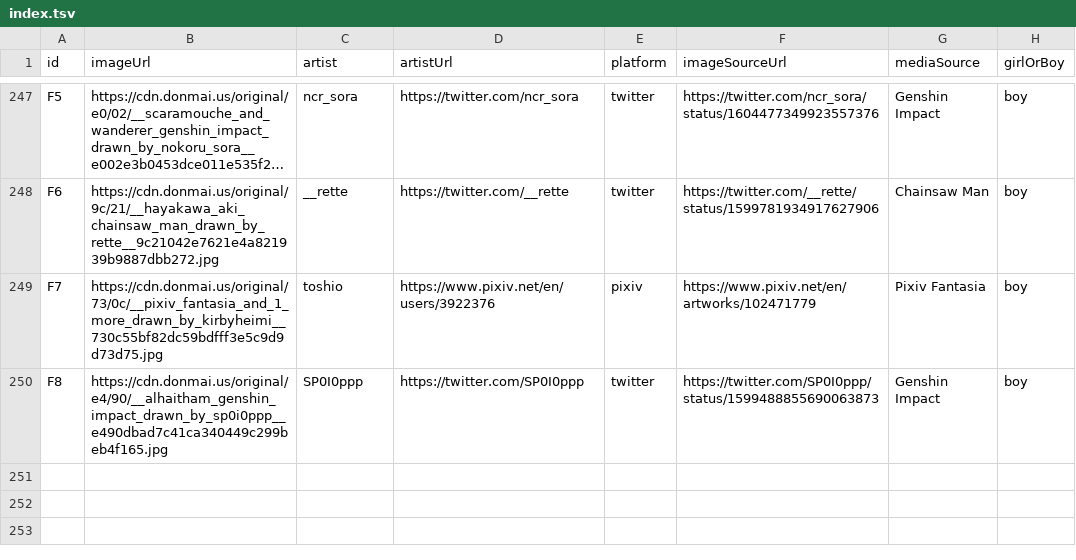
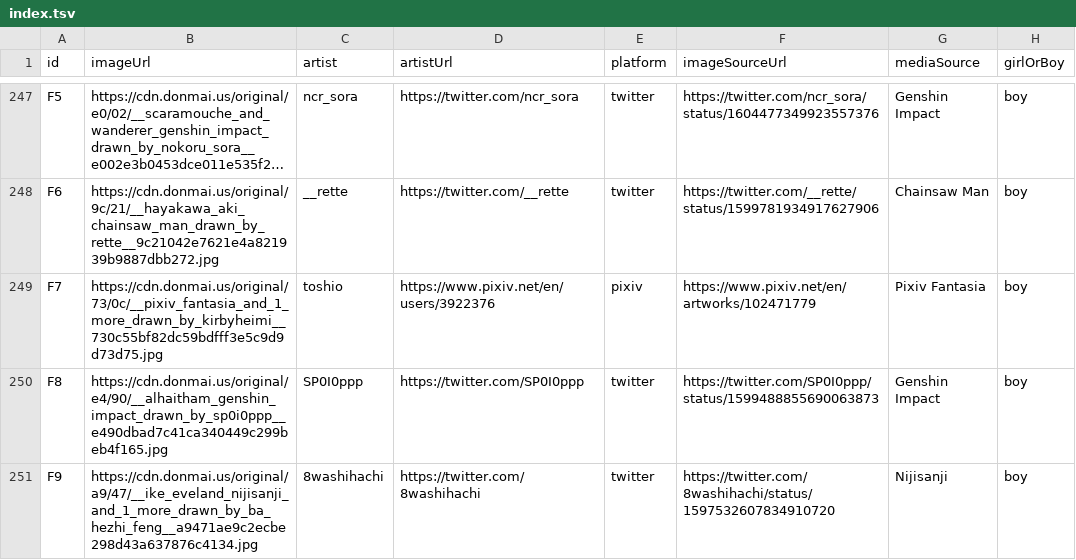
Before and after one commit to nattadasu/nekomimiDb, a TSV file: index.tsv, drawn as a sheet; only a part is shown, gaps mark what is left out; long unchanged cells end in …; the diff names each change by its address in the sheet, - before the commit and + after, or states it on an @@ line.

Commit message:
Add `F9` (boy) by 8washihachi

```diff
--- a/index.tsv
+++ b/index.tsv
+row 251: F9 | https://cdn.donmai.us/original/a9/47/__ike_eveland_nijisanji_and_1_more_drawn_by_ba_hezhi_feng__a9471ae9c2ecbe298d43a637876c4134.jpg | 8washihachi | https://twitter.com/8washihachi | twitter | https://twitter.com/8washihachi/status/1597532607834910720 | Nijisanji | boy
```
Also changed, not shown: 1 other file.
